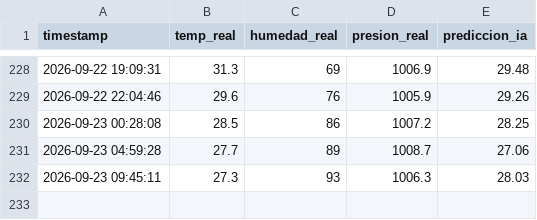
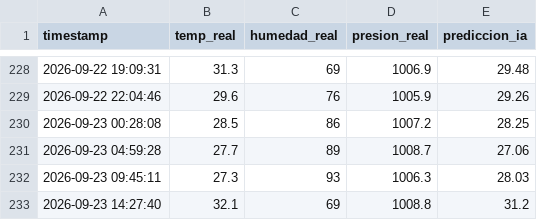
Before and after one commit to geogamer12/proyecto_clima, a CSV file: registro_clima.csv, drawn as a sheet; only a part is shown, gaps mark what is left out; the diff names each change by its address in the sheet, - before the commit and + after, or states it on an @@ line.

```diff
--- a/registro_clima.csv
+++ b/registro_clima.csv
+row 233: 2026-09-23 14:27:40 | 32.1 | 69 | 1008.8 | 31.2
```
